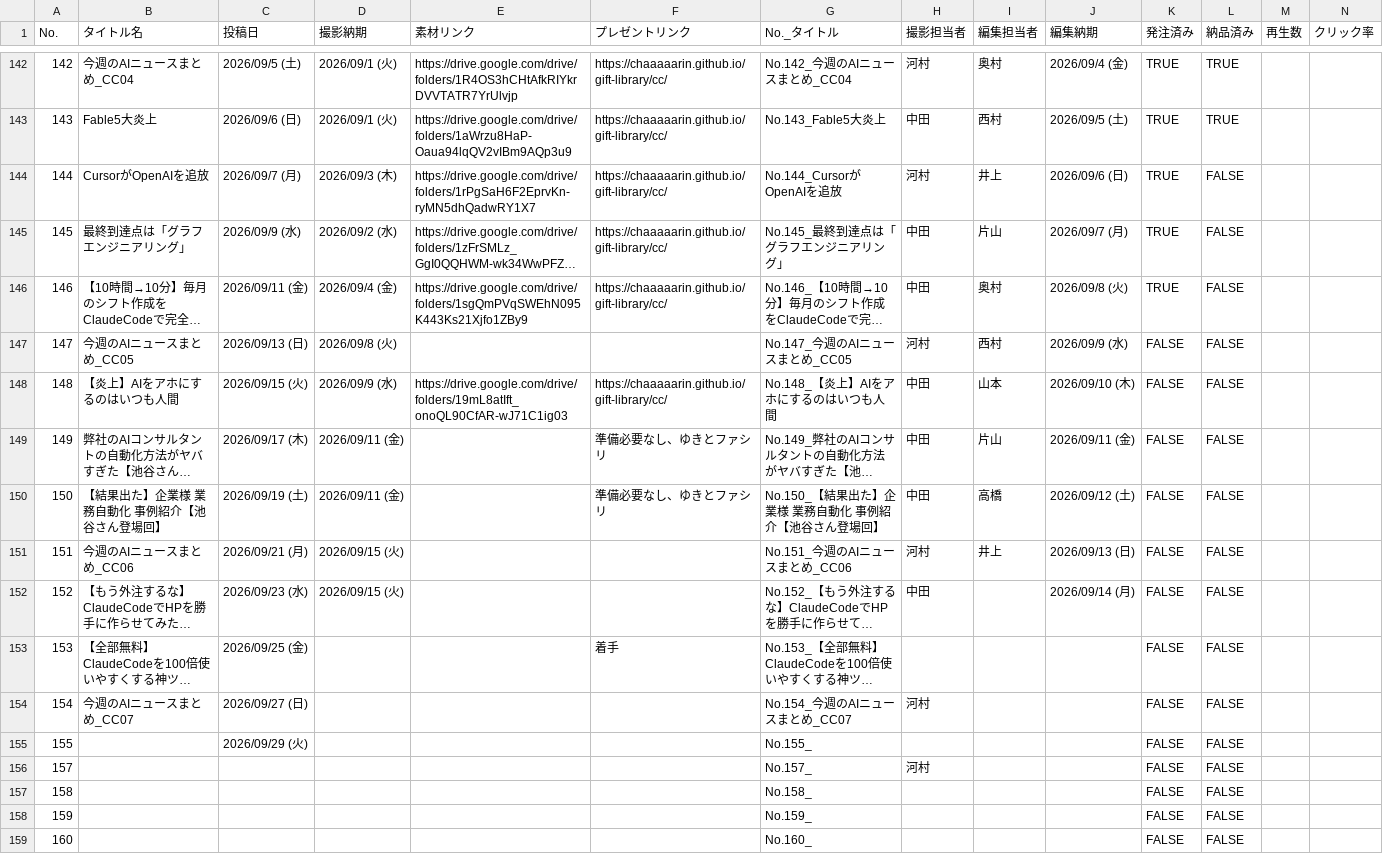
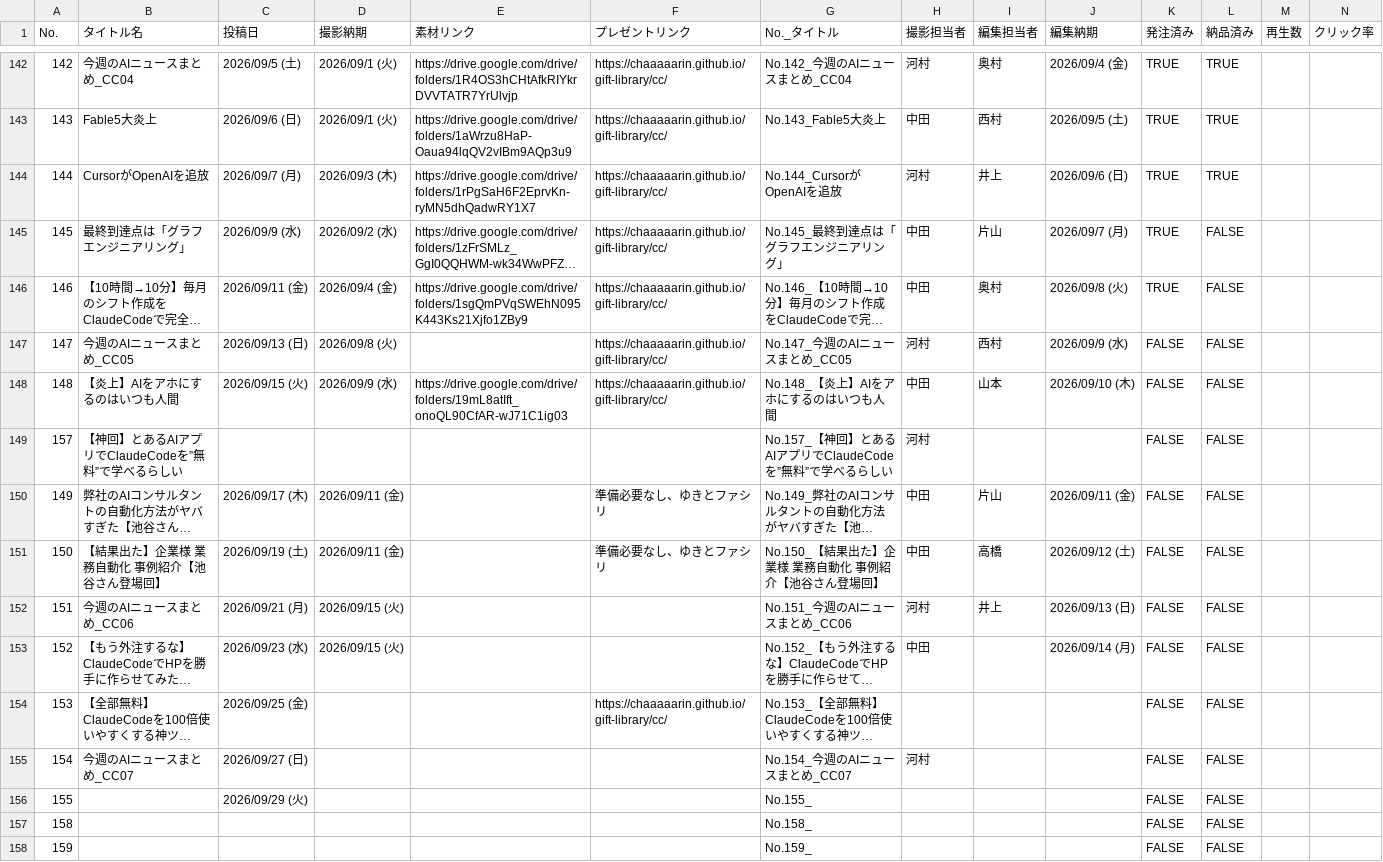
Before and after one commit to chaaaaarin/gift-library, a CSV file: data/cc_episodes.csv, drawn as a sheet; only a part is shown, gaps mark what is left out; the shorter side is filled out with more unchanged rows; long unchanged cells end in …; removed rows and columns are numbered as before the commit, all else as after; rows hold the shown columns only; the diff names each change by its address in the sheet, - before the commit and + after, or states it on an @@ line.

```diff
--- a/data/cc_episodes.csv
+++ b/data/cc_episodes.csv
-L144 (納品済み): FALSE
+L144 (納品済み): TRUE
-F147 (プレゼントリンク): (empty)
+F147 (プレゼントリンク): https://chaaaaarin.github.io/gift-library/cc/
+row 149: 157 | 【神回】とあるAIアプリでClaudeCodeを”無料”で学べるらしい |  |  |  |  | No.157_【神回】とあるAIアプリでClaudeCodeを”無料”で学べるらしい | 河村 |  |  | FALSE | FALSE
-F154 (プレゼントリンク): 着手
+F154 (プレゼントリンク): https://chaaaaarin.github.io/gift-library/cc/
-row 156: 157 |  |  |  |  |  | No.157_ | 河村 |  |  | FALSE | FALSE
```
Also changed, not shown: data/aa_episodes.csv, 58 other files.
